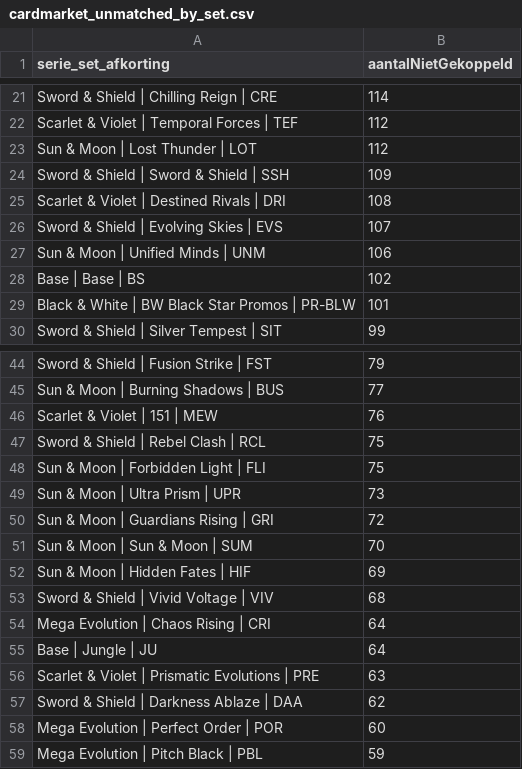
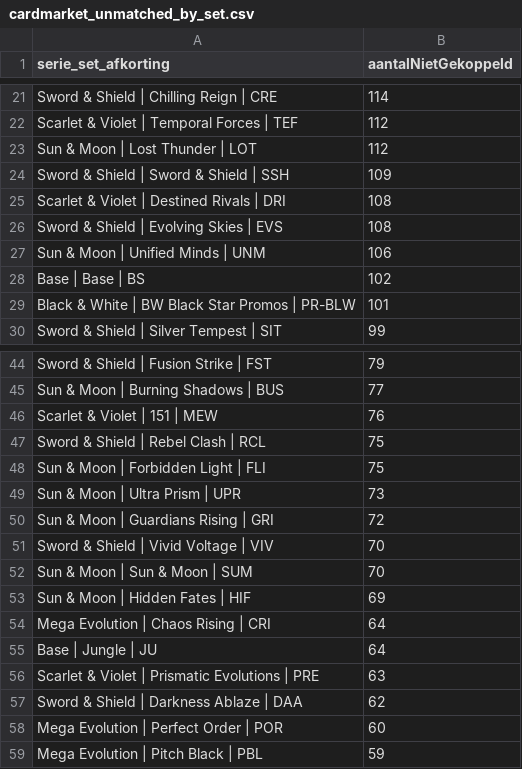
Before and after one commit to Tillie007/Pokemon-tcg-checklist, a CSV file: cardmarket_unmatched_by_set.csv, drawn as a sheet; only a part is shown, gaps mark what is left out.

```diff
--- a/cardmarket_unmatched_by_set.csv
+++ b/cardmarket_unmatched_by_set.csv
@@ -25,3 +25,3 @@ Sword & Shield | Sword & Shield | SSH;109
 Scarlet & Violet | Destined Rivals | DRI;108
-Sword & Shield | Evolving Skies | EVS;107
+Sword & Shield | Evolving Skies | EVS;108
 Sun & Moon | Unified Minds | UNM;106
@@ -50,5 +50,5 @@ Sun & Moon | Ultra Prism | UPR;73
 Sun & Moon | Guardians Rising | GRI;72
+Sword & Shield | Vivid Voltage | VIV;70
 Sun & Moon | Sun & Moon | SUM;70
 Sun & Moon | Hidden Fates | HIF;69
-Sword & Shield | Vivid Voltage | VIV;68
 Mega Evolution | Chaos Rising | CRI;64
```
Also changed, not shown: cardmarket_set_mapping_candidates.csv, cardmarket_setcodes.csv, 4 other files.
